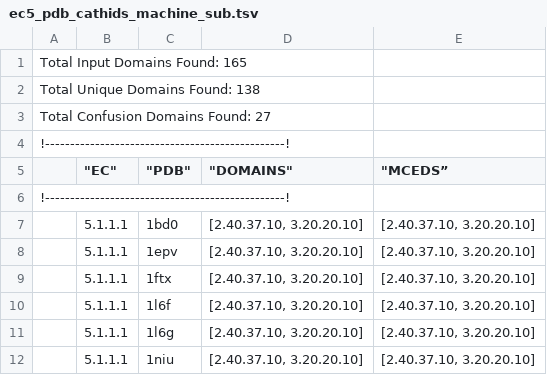
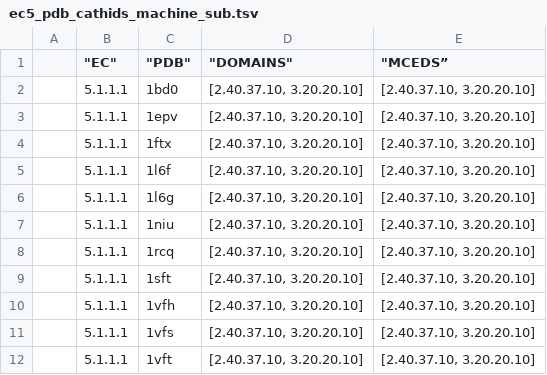
Before and after one commit to asad/MCEDS, a TSV file: output/ec5_pdb_cathids_machine_sub.tsv, drawn as a sheet; only a part is shown; the shorter side is filled out with more unchanged rows.

Commit message:
Update ec5_pdb_cathids_machine_sub.tsv

```diff
--- a/output/ec5_pdb_cathids_machine_sub.tsv
+++ b/output/ec5_pdb_cathids_machine_sub.tsv
@@ -1,7 +1,2 @@
-Total Input Domains Found: 165
-Total Unique Domains Found: 138
-Total Confusion Domains Found: 27
-!------------------------------------------------!
 	"EC"	"PDB"	"DOMAINS"	"MCEDS”
-!------------------------------------------------!
 	5.1.1.1	1bd0	[2.40.37.10, 3.20.20.10]	[2.40.37.10, 3.20.20.10]
```
